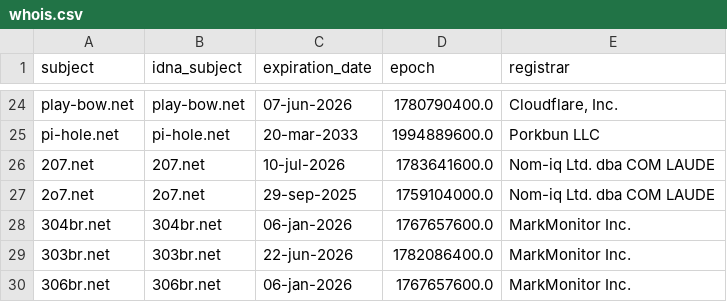
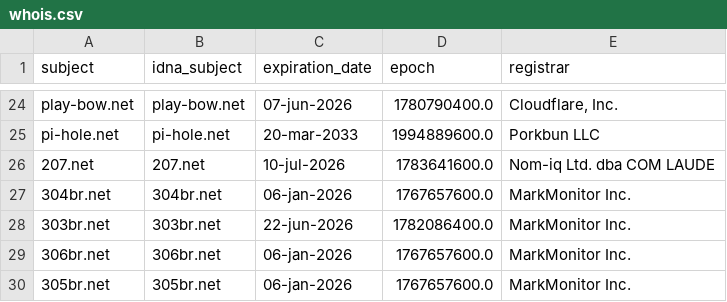
Before and after one commit to PyFunceble/ci_test, a CSV file: .pyfunceble/whois.csv, drawn as a sheet; only a part is shown, gaps mark what is left out; the shorter side is filled out with more unchanged rows.

```diff
--- a/.pyfunceble/whois.csv
+++ b/.pyfunceble/whois.csv
@@ -26,3 +26,2 @@ pi-hole.net,pi-hole.net,20-mar-2033,1994889600.0,Porkbun LLC
 207.net,207.net,10-jul-2026,1783641600.0,Nom-iq Ltd. dba COM LAUDE
-2o7.net,2o7.net,29-sep-2025,1759104000.0,Nom-iq Ltd. dba COM LAUDE
 304br.net,304br.net,06-jan-2026,1767657600.0,MarkMonitor Inc.
```
Also changed, not shown: .pyfunceble/inactive.csv, 9 other files.
